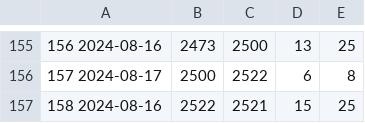
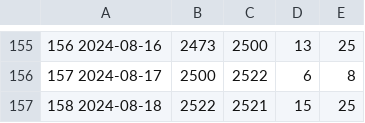
Before and after one commit to jwherring/ShellScripts, a TSV file: fifteendays/daylog.tsv, drawn as a sheet; only a part is shown, gaps mark what is left out.

Commit message:
2024-08-18

```diff
--- a/fifteendays/daylog.tsv
+++ b/fifteendays/daylog.tsv
@@ -156,2 +156,2 @@
 157  2024-08-17	2500	2522	6	8	
-158  2024-08-16	2522	2521	15	25	
+158  2024-08-18	2522	2521	15	25	
```
